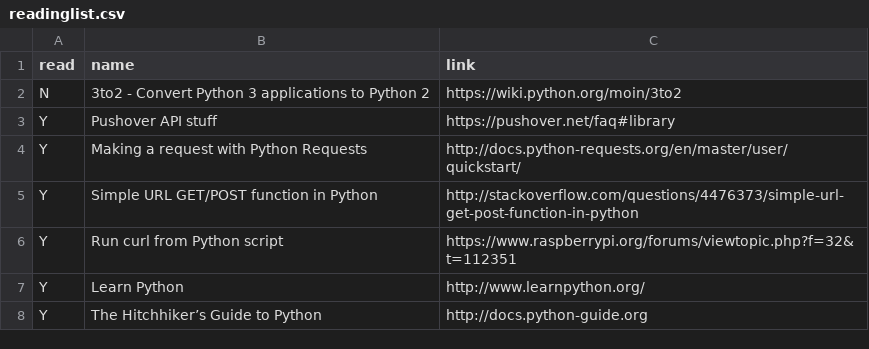
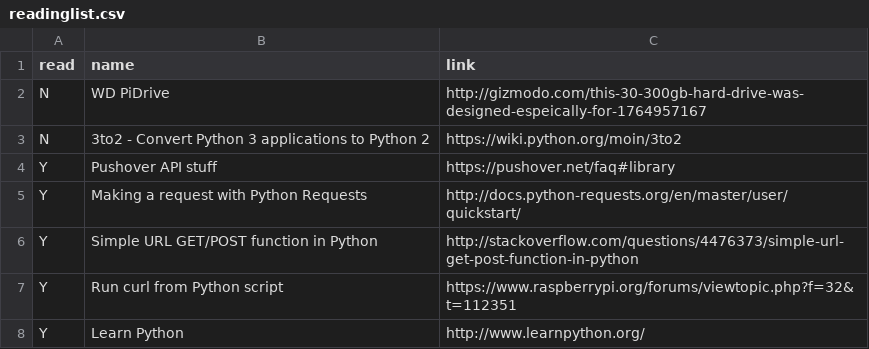
Before and after one commit to bazbt3/bazbt3.github.io, a CSV file: _data/readinglist.csv, drawn as a sheet; only a part is shown; the shorter side is filled out with more unchanged rows.

Commit message:
Added entry to readinglist.csv.

```diff
--- a/_data/readinglist.csv
+++ b/_data/readinglist.csv
@@ -1,2 +1,3 @@
 read,name,link
+N,WD PiDrive,http://gizmodo.com/this-30-300gb-hard-drive-was-designed-espeically-for-1764957167
 N,3to2 - Convert Python 3 applications to Python 2,https://wiki.python.org/moin/3to2
```
